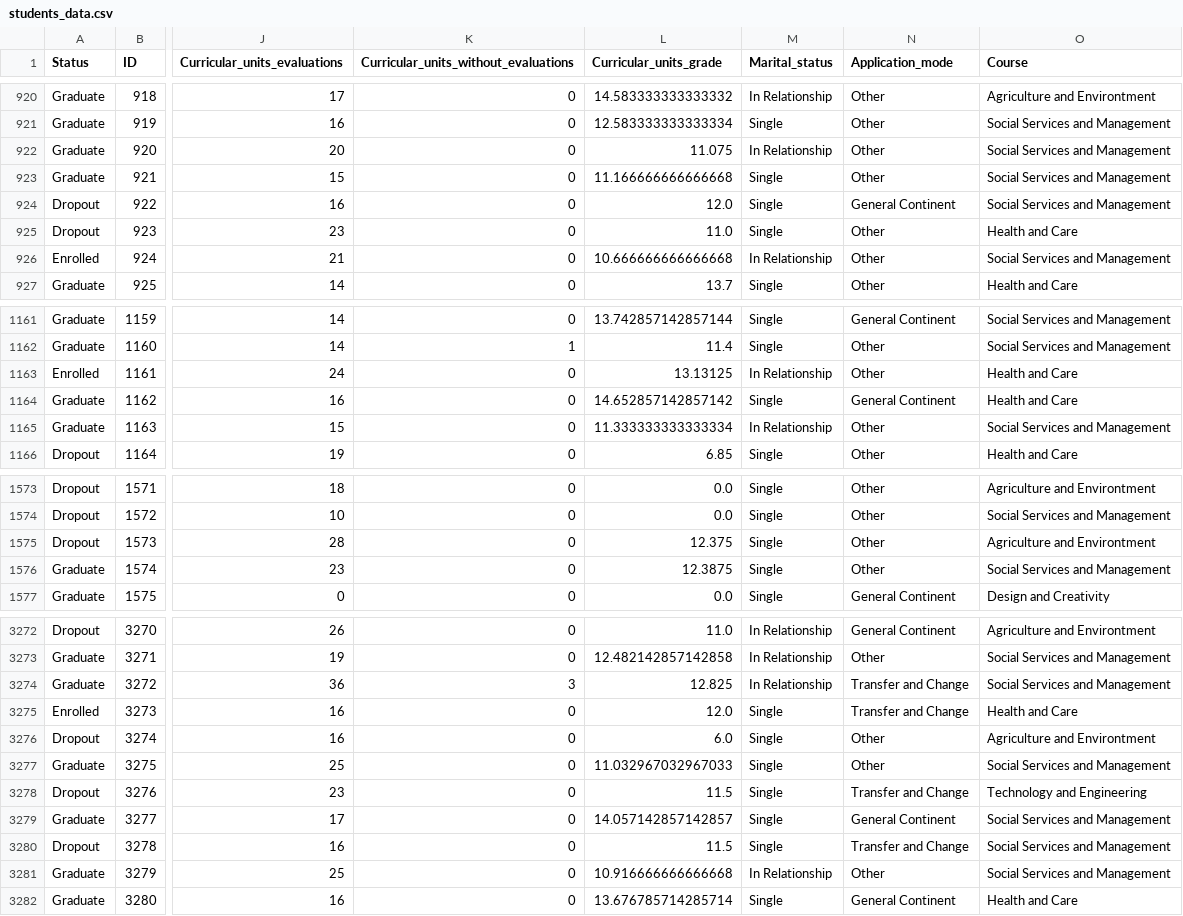
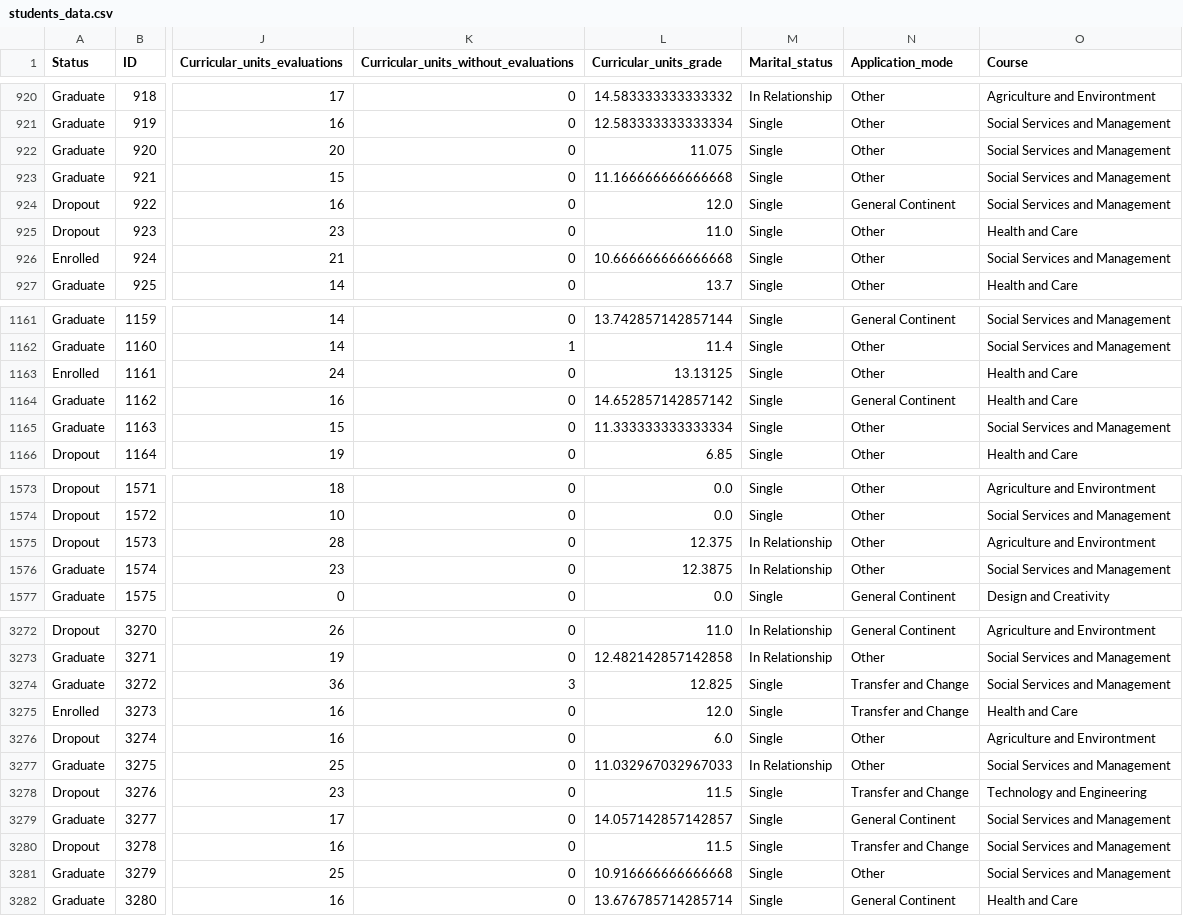
Before and after one commit to klaelimunifah/student_model, a CSV file: students_data.csv, drawn as a sheet; only a part is shown, gaps mark what is left out; the diff covers the shown part only; the diff names each change by its address in the sheet, - before the commit and + after, or states it on an @@ line.

```diff
--- a/students_data.csv
+++ b/students_data.csv
-M922 (Marital_status): In Relationship
+M922 (Marital_status): Single
-M926 (Marital_status): In Relationship
+M926 (Marital_status): Single
-M1163 (Marital_status): In Relationship
+M1163 (Marital_status): Single
-M1165 (Marital_status): In Relationship
+M1165 (Marital_status): Single
-M1575:M1576 (Marital_status): Single
+M1575:M1576 (Marital_status): In Relationship
-M3274 (Marital_status): In Relationship
+M3274 (Marital_status): Single
-M3277 (Marital_status): Single
+M3277 (Marital_status): In Relationship
-M3281 (Marital_status): In Relationship
+M3281 (Marital_status): Single
```
Also changed, not shown: 107 edited cells elsewhere in this file, 4 other files.
